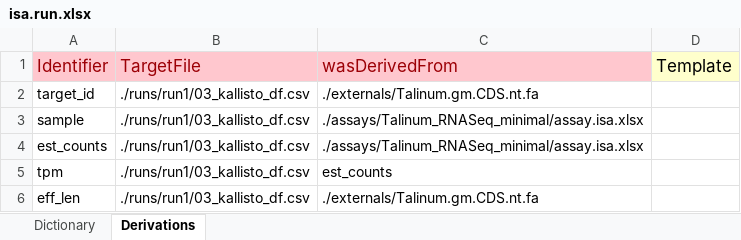
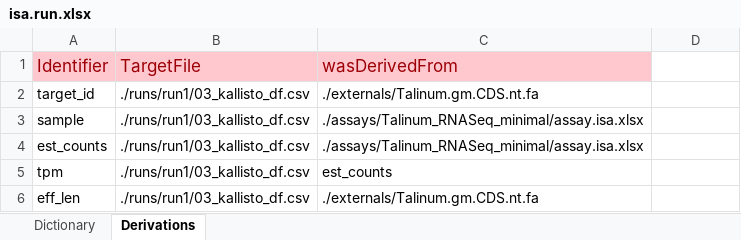
Before and after one commit to nfdi4plants/Hackathon_ARCexample_rnaseq, an Excel workbook: runs/run1/isa.run.xlsx, sheet Derivations, drawn as a sheet; only a part is shown; values as stored, in another font and other column widths than the file's, no borders; the diff names each change by its address in the sheet, - before the commit and + after, or states it on an @@ line.

Commit message:
Update isa.run.xlsx

```diff
--- a/runs/run1/isa.run.xlsx (sheet Derivations)
+++ b/runs/run1/isa.run.xlsx (sheet Derivations)
-D1: Template
+D1: (empty)
-D1 fill: #FFFFCC
+D1 fill: none
```
Also changed, not shown: sheet Dictionary.
